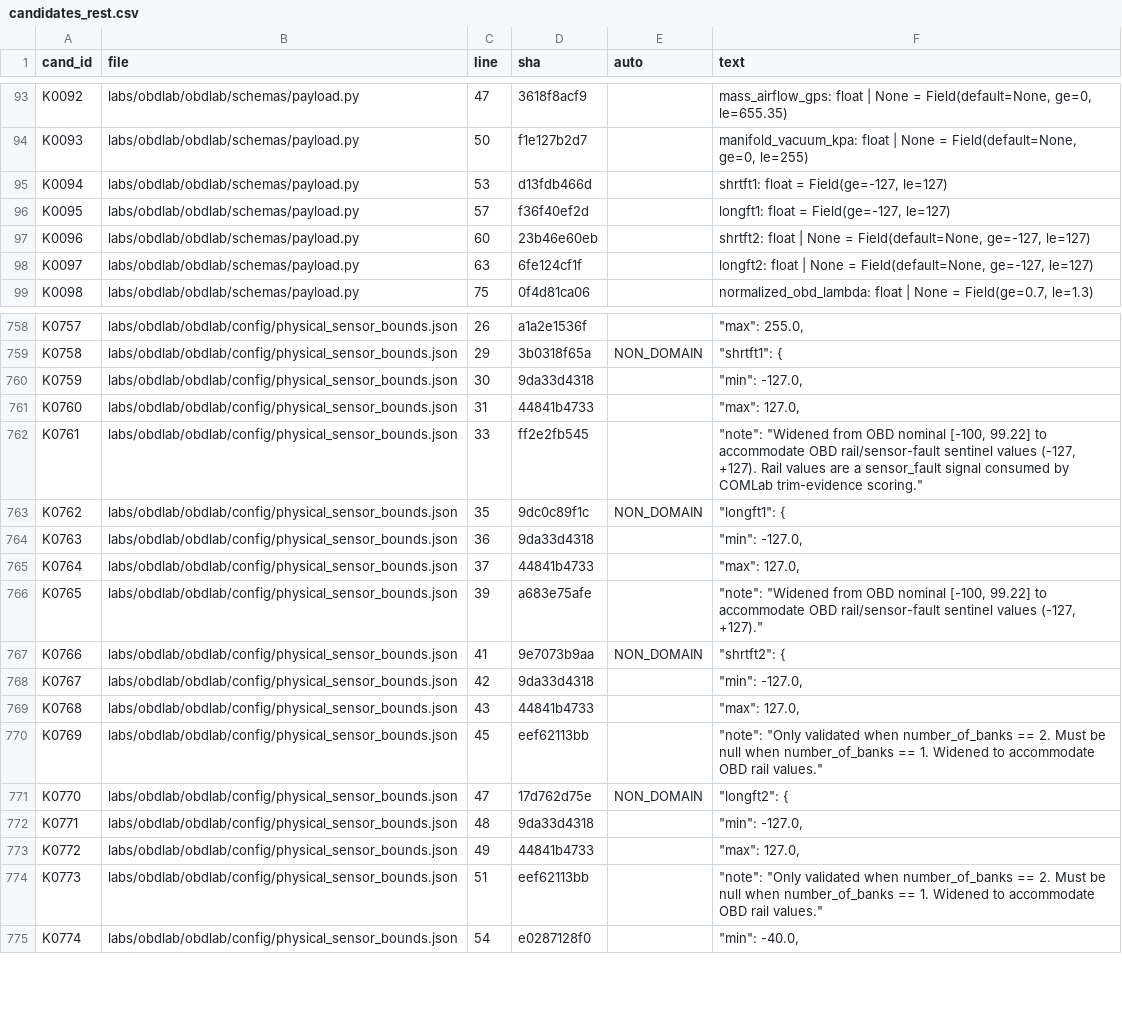
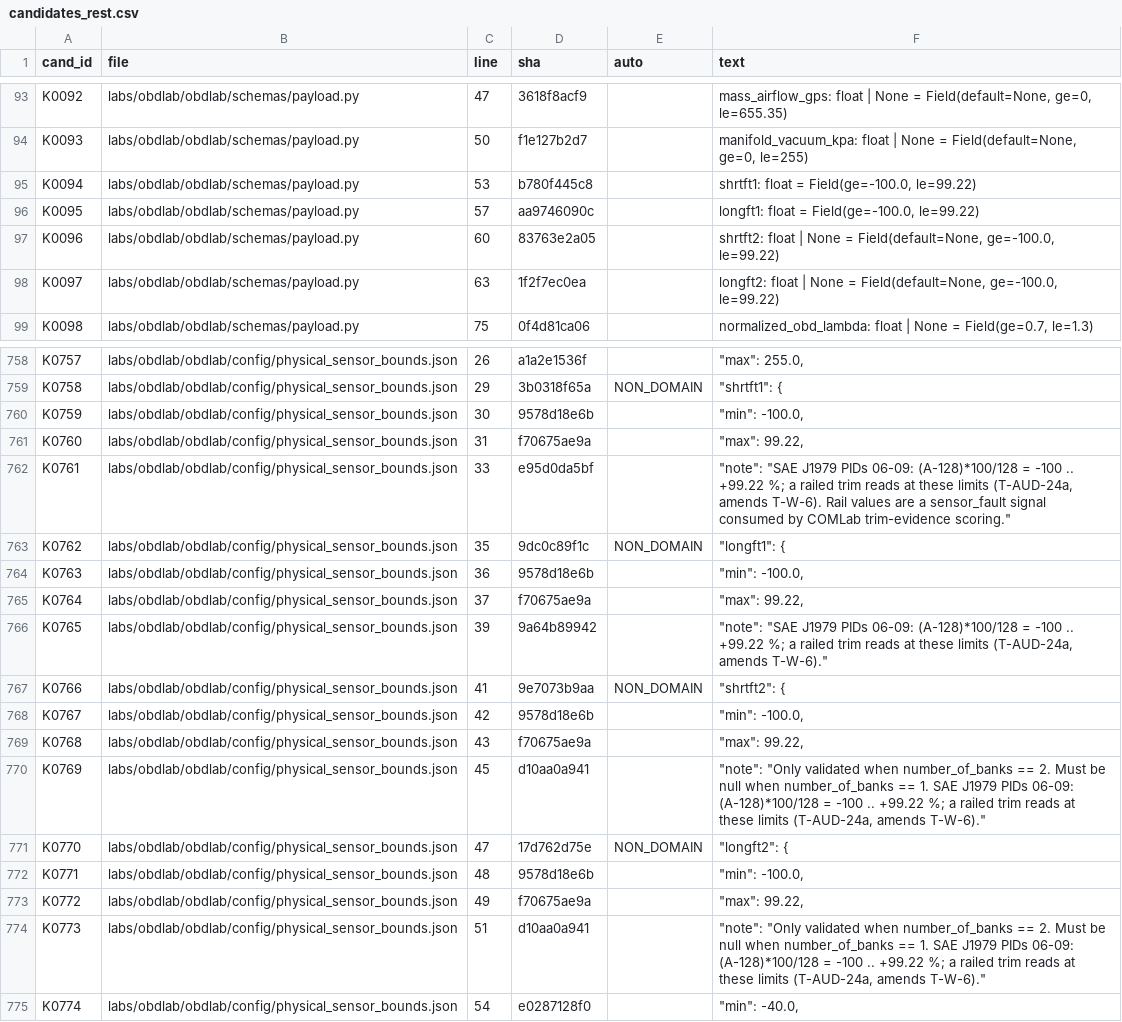
Before and after one commit to kricipepsi/exhaust-analyzer, a CSV file: apps/wired/audit_tasks/codeaudit/candidates_rest.csv, drawn as a sheet; only a part is shown, gaps mark what is left out; the diff covers the shown part only.

```diff
--- a/apps/wired/audit_tasks/codeaudit/candidates_rest.csv
+++ b/apps/wired/audit_tasks/codeaudit/candidates_rest.csv
@@ -94,6 +94,6 @@ K0092,labs/obdlab/obdlab/schemas/payload.py,47,3618f8acf9,,"mass_airflow_gps: fl
 K0093,labs/obdlab/obdlab/schemas/payload.py,50,f1e127b2d7,,"manifold_vacuum_kpa: float | None = Field(default=None, ge=0, le=255)"
-K0094,labs/obdlab/obdlab/schemas/payload.py,53,d13fdb466d,,"shrtft1: float = Field(ge=-127, le=127)"
-K0095,labs/obdlab/obdlab/schemas/payload.py,57,f36f40ef2d,,"longft1: float = Field(ge=-127, le=127)"
-K0096,labs/obdlab/obdlab/schemas/payload.py,60,23b46e60eb,,"shrtft2: float | None = Field(default=None, ge=-127, le=127)"
-K0097,labs/obdlab/obdlab/schemas/payload.py,63,6fe124cf1f,,"longft2: float | None = Field(default=None, ge=-127, le=127)"
+K0094,labs/obdlab/obdlab/schemas/payload.py,53,b780f445c8,,"shrtft1: float = Field(ge=-100.0, le=99.22)"
+K0095,labs/obdlab/obdlab/schemas/payload.py,57,aa9746090c,,"longft1: float = Field(ge=-100.0, le=99.22)"
+K0096,labs/obdlab/obdlab/schemas/payload.py,60,83763e2a05,,"shrtft2: float | None = Field(default=None, ge=-100.0, le=99.22)"
+K0097,labs/obdlab/obdlab/schemas/payload.py,63,1f2f7ec0ea,,"longft2: float | None = Field(default=None, ge=-100.0, le=99.22)"
 K0098,labs/obdlab/obdlab/schemas/payload.py,75,0f4d81ca06,,"normalized_obd_lambda: float | None = Field(ge=0.7, le=1.3)"
@@ -759,17 +759,17 @@ K0757,labs/obdlab/obdlab/config/physical_sensor_bounds.json,26,a1a2e1536f,,"""ma
 K0758,labs/obdlab/obdlab/config/physical_sensor_bounds.json,29,3b0318f65a,NON_DOMAIN,"""shrtft1"": {"
-K0759,labs/obdlab/obdlab/config/physical_sensor_bounds.json,30,9da33d4318,,"""min"": -127.0,"
-K0760,labs/obdlab/obdlab/config/physical_sensor_bounds.json,31,44841b4733,,"""max"": 127.0,"
-K0761,labs/obdlab/obdlab/config/physical_sensor_bounds.json,33,ff2e2fb545,,"""note"": ""Widened from OBD nominal [-100, 99.22] to accommodate OBD rail/sensor-fault sentinel values (-127, +127). Rail values are a sensor_fault signal consumed by COMLab trim-evidence scoring."""
+K0759,labs/obdlab/obdlab/config/physical_sensor_bounds.json,30,9578d18e6b,,"""min"": -100.0,"
+K0760,labs/obdlab/obdlab/config/physical_sensor_bounds.json,31,f70675ae9a,,"""max"": 99.22,"
+K0761,labs/obdlab/obdlab/config/physical_sensor_bounds.json,33,e95d0da5bf,,"""note"": ""SAE J1979 PIDs 06-09: (A-128)*100/128 = -100 .. +99.22 %; a railed trim reads at these limits (T-AUD-24a, amends T-W-6). Rail values are a sensor_fault signal consumed by COMLab trim-evidence scoring."""
 K0762,labs/obdlab/obdlab/config/physical_sensor_bounds.json,35,9dc0c89f1c,NON_DOMAIN,"""longft1"": {"
-K0763,labs/obdlab/obdlab/config/physical_sensor_bounds.json,36,9da33d4318,,"""min"": -127.0,"
-K0764,labs/obdlab/obdlab/config/physical_sensor_bounds.json,37,44841b4733,,"""max"": 127.0,"
-K0765,labs/obdlab/obdlab/config/physical_sensor_bounds.json,39,a683e75afe,,"""note"": ""Widened from OBD nominal [-100, 99.22] to accommodate OBD rail/sensor-fault sentinel values (-127, +127)."""
+K0763,labs/obdlab/obdlab/config/physical_sensor_bounds.json,36,9578d18e6b,,"""min"": -100.0,"
+K0764,labs/obdlab/obdlab/config/physical_sensor_bounds.json,37,f70675ae9a,,"""max"": 99.22,"
+K0765,labs/obdlab/obdlab/config/physical_sensor_bounds.json,39,9a64b89942,,"""note"": ""SAE J1979 PIDs 06-09: (A-128)*100/128 = -100 .. +99.22 %; a railed trim reads at these limits (T-AUD-24a, amends T-W-6)."""
 K0766,labs/obdlab/obdlab/config/physical_sensor_bounds.json,41,9e7073b9aa,NON_DOMAIN,"""shrtft2"": {"
-K0767,labs/obdlab/obdlab/config/physical_sensor_bounds.json,42,9da33d4318,,"""min"": -127.0,"
-K0768,labs/obdlab/obdlab/config/physical_sensor_bounds.json,43,44841b4733,,"""max"": 127.0,"
-K0769,labs/obdlab/obdlab/config/physical_sensor_bounds.json,45,eef62113bb,,"""note"": ""Only validated when number_of_banks == 2. Must be null when number_of_banks == 1. Widened to accommodate OBD rail values."""
+K0767,labs/obdlab/obdlab/config/physical_sensor_bounds.json,42,9578d18e6b,,"""min"": -100.0,"
+K0768,labs/obdlab/obdlab/config/physical_sensor_bounds.json,43,f70675ae9a,,"""max"": 99.22,"
+K0769,labs/obdlab/obdlab/config/physical_sensor_bounds.json,45,d10aa0a941,,"""note"": ""Only validated when number_of_banks == 2. Must be null when number_of_banks == 1. SAE J1979 PIDs 06-09: (A-128)*100/128 = -100 .. +99.22 %; a railed trim reads at these limits (T-AUD-24a, amends T-W-6)."""
 K0770,labs/obdlab/obdlab/config/physical_sensor_bounds.json,47,17d762d75e,NON_DOMAIN,"""longft2"": {"
-K0771,labs/obdlab/obdlab/config/physical_sensor_bounds.json,48,9da33d4318,,"""min"": -127.0,"
-K0772,labs/obdlab/obdlab/config/physical_sensor_bounds.json,49,44841b4733,,"""max"": 127.0,"
-K0773,labs/obdlab/obdlab/config/physical_sensor_bounds.json,51,eef62113bb,,"""note"": ""Only validated when number_of_banks == 2. Must be null when number_of_banks == 1. Widened to accommodate OBD rail values."""
+K0771,labs/obdlab/obdlab/config/physical_sensor_bounds.json,48,9578d18e6b,,"""min"": -100.0,"
+K0772,labs/obdlab/obdlab/config/physical_sensor_bounds.json,49,f70675ae9a,,"""max"": 99.22,"
+K0773,labs/obdlab/obdlab/config/physical_sensor_bounds.json,51,d10aa0a941,,"""note"": ""Only validated when number_of_banks == 2. Must be null when number_of_banks == 1. SAE J1979 PIDs 06-09: (A-128)*100/128 = -100 .. +99.22 %; a railed trim reads at these limits (T-AUD-24a, amends T-W-6)."""
 K0774,labs/obdlab/obdlab/config/physical_sensor_bounds.json,54,e0287128f0,,"""min"": -40.0,"
```
Also changed, not shown: 22 edited cells elsewhere in this file, apps/wired/audit_tasks/codeaudit/candidates_comlab.csv, apps/wired/audit_tasks/codeaudit/claims_comlab.csv, 2 other files.
